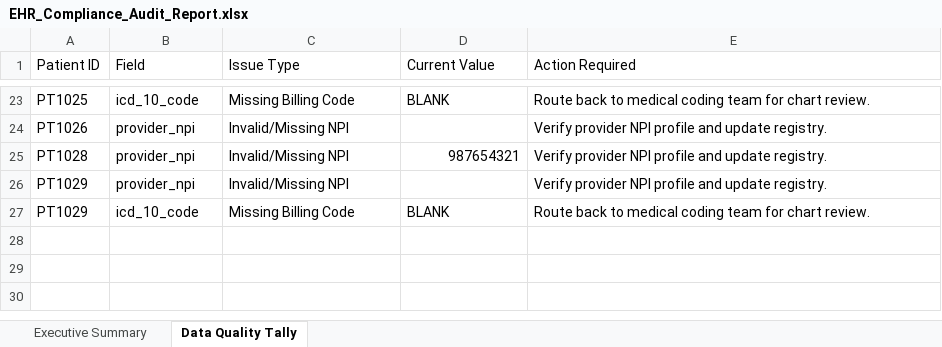
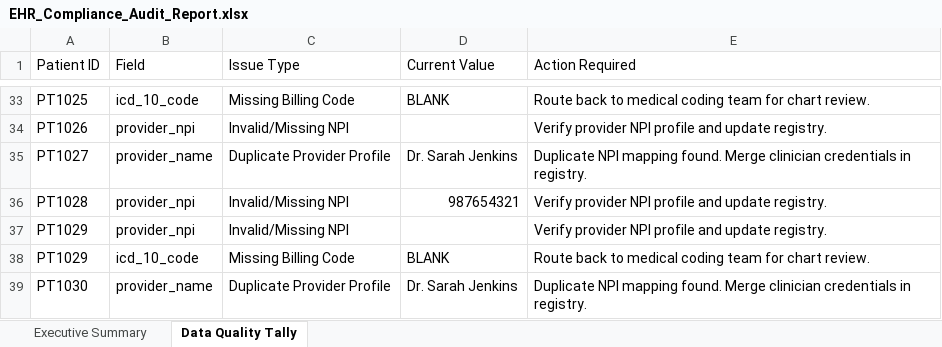
Before and after one commit to jlynne2004/ehr-compliance-audit-report, an Excel workbook: EHR_Compliance_Audit_Report.xlsx, sheet Data Quality Tally, drawn as a sheet; only a part is shown, gaps mark what is left out; values as stored, in another font and other column widths than the file's, no cell formats; the diff covers the shown part only; the diff names each change by its address in the sheet, - before the commit and + after, or states it on an @@ line.

```diff
--- a/EHR_Compliance_Audit_Report.xlsx (sheet Data Quality Tally)
+++ b/EHR_Compliance_Audit_Report.xlsx (sheet Data Quality Tally)
+row 35: PT1027 | provider_name | Duplicate Provider Profile | Dr. Sarah Jenkins | Duplicate NPI mapping found. Merge clinician credentials in registry.
+row 39: PT1030 | provider_name | Duplicate Provider Profile | Dr. Sarah Jenkins | Duplicate NPI mapping found. Merge clinician credentials in registry.
```
Also changed, not shown: 10 added rows elsewhere in this sheet, sheet Executive Summary, cell formats, charts or pictures, 2 other files.
